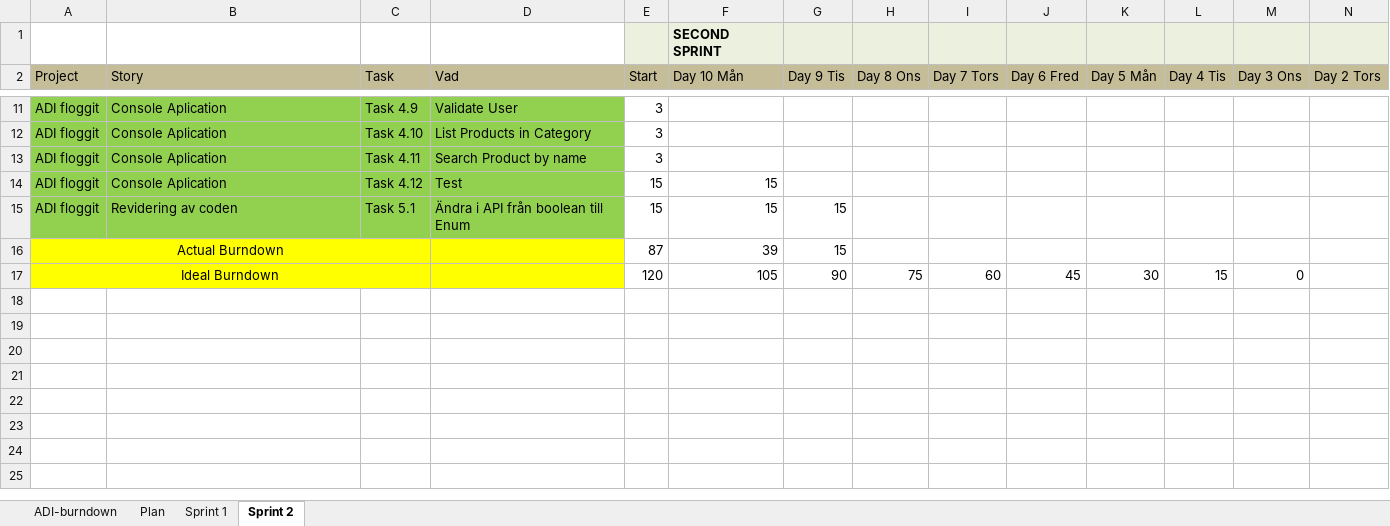
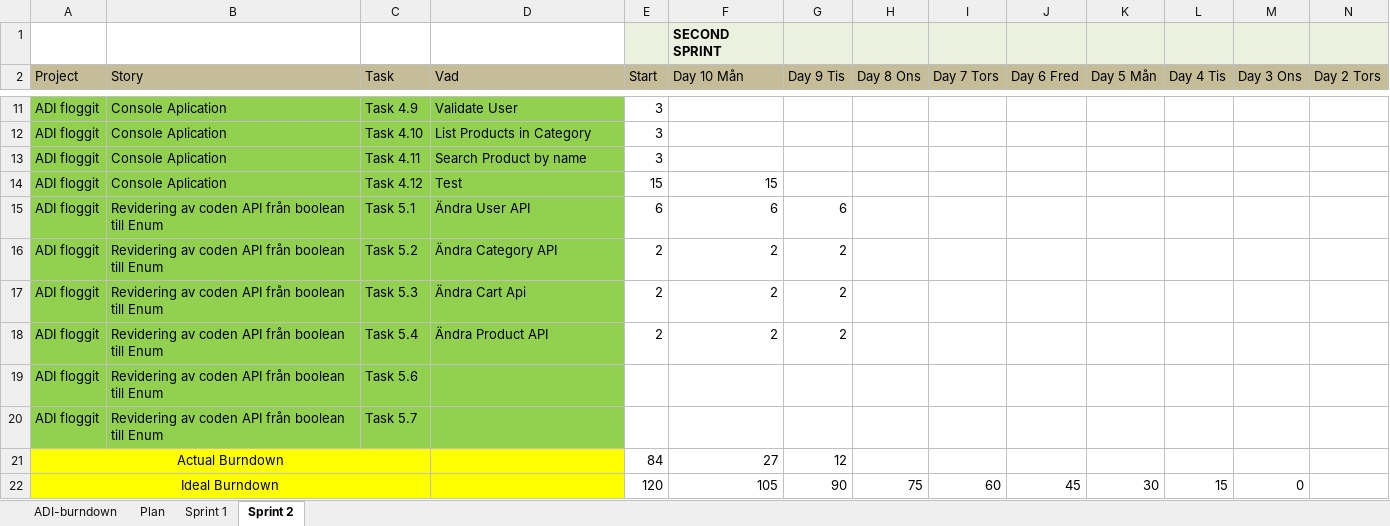
Before and after one commit to andberg/adi-scrum, an Excel workbook: ADI-scrum-BrndownChart.xlsx, sheet Sprint 2, drawn as a sheet; only a part is shown, gaps mark what is left out; values as stored, in another font and other column widths than the file's, no borders; charts and pictures not drawn; removed rows and columns are numbered as before the commit, all else as after; rows hold the shown columns only; the diff names each change by its address in the sheet, - before the commit and + after, or states it on an @@ line.

Commit message:
Categories in DB changed to ENUM

```diff
--- a/ADI-scrum-BrndownChart.xlsx (sheet Sprint 2)
+++ b/ADI-scrum-BrndownChart.xlsx (sheet Sprint 2)
-B15 (Story): Revidering av coden
+B15 (Story): Revidering av coden API från boolean till Enum
-D15 (Vad): Ändra i API från boolean till Enum
+D15 (Vad): Ändra User API
-E15 (Start): 15
+E15 (Start): 6
-F15 (Day 10 Mån): 15
+F15 (Day 10 Mån): 6
-G15 (Day 9 Tis): 15
+G15 (Day 9 Tis): 6
-row 16: Actual Burndown |  |  |  | 87 | 39 | 15
+row 16: ADI floggit | Revidering av coden API från boolean till Enum | Task 5.2 | Ändra Category API | 2 | 2 | 2
+row 17: ADI floggit | Revidering av coden API från boolean till Enum | Task 5.3 | Ändra Cart Api | 2 | 2 | 2
+row 18: ADI floggit | Revidering av coden API från boolean till Enum | Task 5.4 | Ändra Product API | 2 | 2 | 2
+row 19: ADI floggit | Revidering av coden API från boolean till Enum | Task 5.6
+row 20: ADI floggit | Revidering av coden API från boolean till Enum | Task 5.7
+row 21: Actual Burndown |  |  |  | 84 | 27 | 12
```
Also changed, not shown: charts or pictures, 4 other files.
